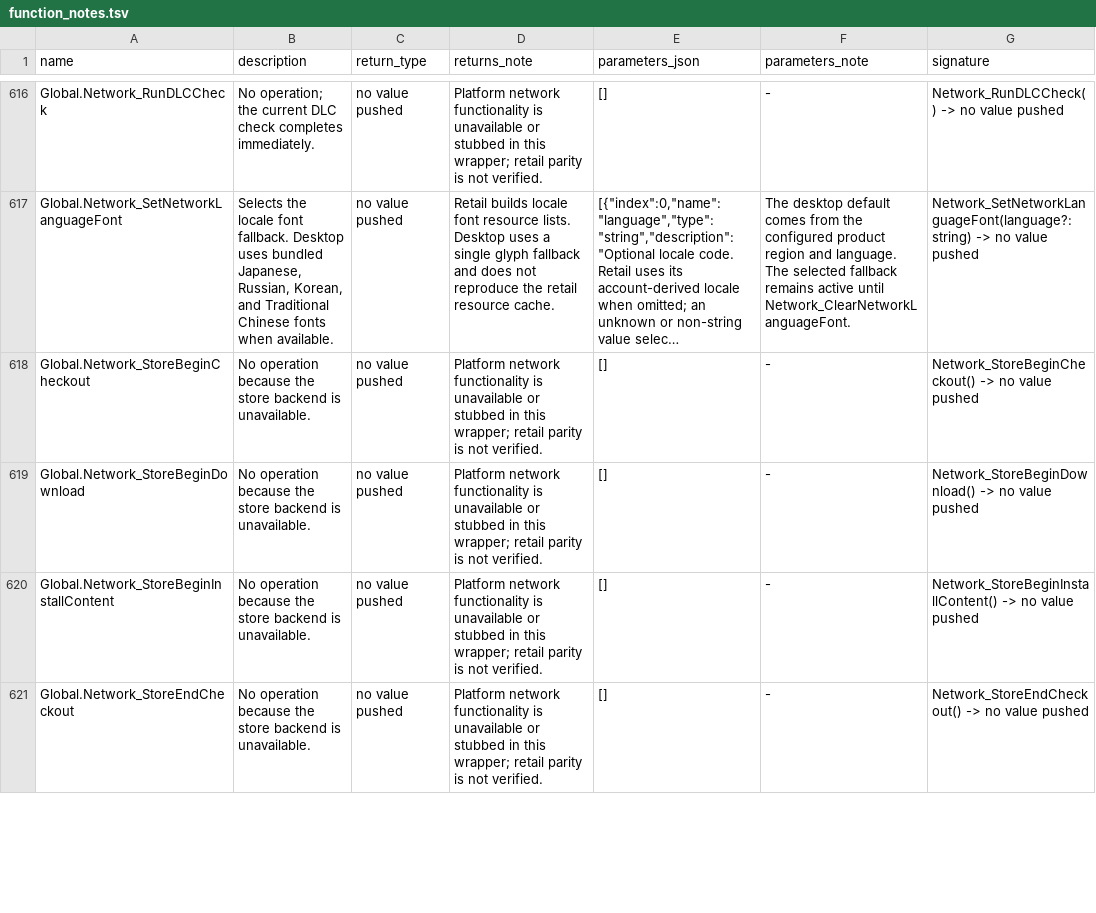
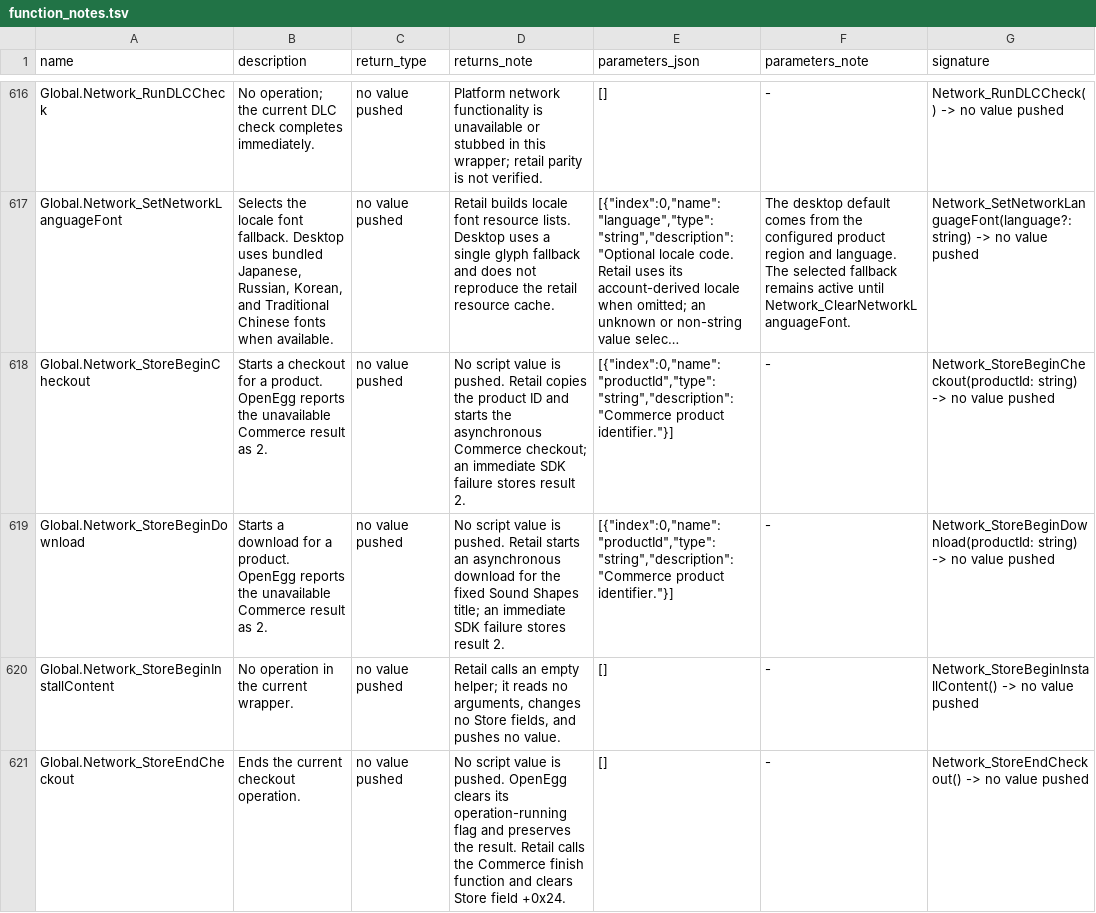
Before and after one commit to Kalixtan/OpenEggEngine, a TSV file: docs/api/function_notes.tsv, drawn as a sheet; only a part is shown, gaps mark what is left out; long unchanged cells end in …; the diff covers the shown part only; the diff names each change by its address in the sheet, - before the commit and + after, or states it on an @@ line.

Commit message:
docs(network): correct Store API notes

```diff
--- a/docs/api/function_notes.tsv
+++ b/docs/api/function_notes.tsv
-B618 (description): No operation because the store backend is unavailable.
+B618 (description): Starts a checkout for a product. OpenEgg reports the unavailable Commerce result as 2.
-D618 (returns_note): Platform network functionality is unavailable or stubbed in this wrapper; retail parity is not verified.
+D618 (returns_note): No script value is pushed. Retail copies the product ID and starts the asynchronous Commerce checkout; an immediate SDK failure stores result 2.
-E618:E619 (parameters_json): []
+E618:E619 (parameters_json): [{"index":0,"name":"productId","type":"string","description":"Commerce product identifier."}]
-G618 (signature): Network_StoreBeginCheckout() -> no…
+G618 (signature): Network_StoreBeginCheckout(productId: string) -> no…
-B619 (description): No operation because the store backend is unavailable.
+B619 (description): Starts a download for a product. OpenEgg reports the unavailable Commerce result as 2.
-D619 (returns_note): Platform network functionality is unavailable or stubbed in this wrapper; retail parity is not verified.
+D619 (returns_note): No script value is pushed. Retail starts an asynchronous download for the fixed Sound Shapes title; an immediate SDK failure stores result 2.
-G619 (signature): Network_StoreBeginDownload() -> no…
+G619 (signature): Network_StoreBeginDownload(productId: string) -> no…
-B620 (description): No operation because the store backend is unavailable.
+B620 (description): No operation in the current wrapper.
-D620 (returns_note): Platform network functionality is unavailable or stubbed in this wrapper; retail parity is not verified.
+D620 (returns_note): Retail calls an empty helper; it reads no arguments, changes no Store fields, and pushes no value.
-B621 (description): No operation because the store backend is unavailable.
+B621 (description): Ends the current checkout operation.
-D621 (returns_note): Platform network functionality is unavailable or stubbed in this wrapper; retail parity is not verified.
+D621 (returns_note): No script value is pushed. OpenEgg clears its operation-running flag and preserves the result. Retail calls the Commerce finish function and clears Store field +0x24.
```
Also changed, not shown: 36 edited cells elsewhere in this file.
